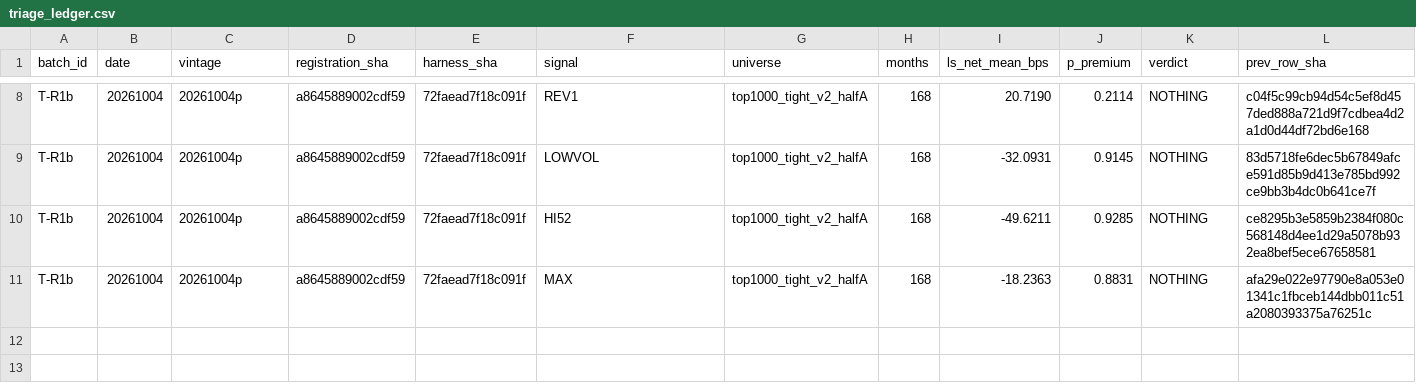
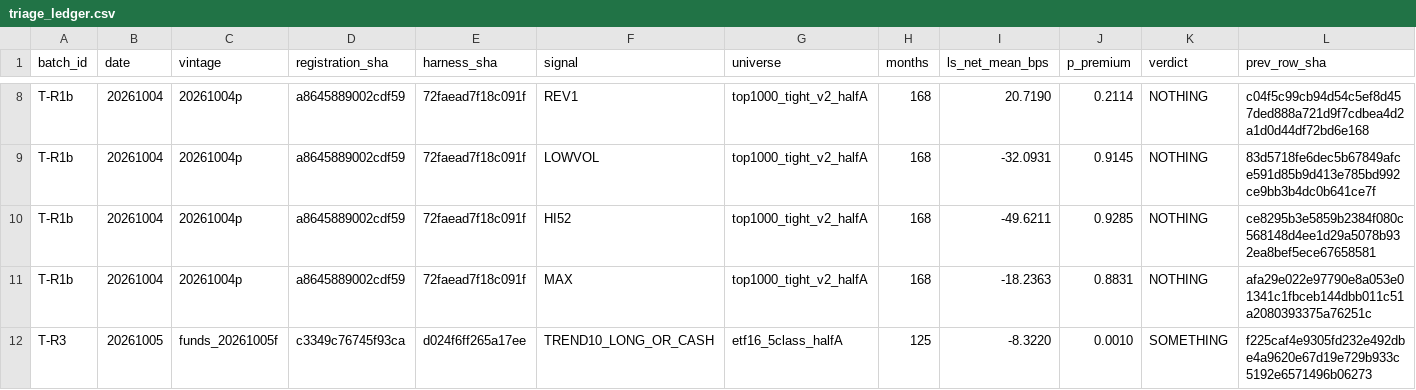
Before and after one commit to Galactica-Group/stage_r, a CSV file: reports/triage_ledger.csv, drawn as a sheet; only a part is shown, gaps mark what is left out; rows hold the shown columns only; the diff names each change by its address in the sheet, - before the commit and + after, or states it on an @@ line.

Commit message:
R3: look 3 — ETF trend long-or-cash against buy-and-hold on half A; free-tier dating test of the valuation table

```diff
--- a/reports/triage_ledger.csv
+++ b/reports/triage_ledger.csv
+row 12: T-R3 | 20261005 | funds_20261005f | c3349c76745f93ca | d024f6ff265a17ee | TREND10_LONG_OR_CASH | etf16_5class_halfA | 125 | -8.3220 | 0.0010 | SOMETHING | f225caf4e9305fd232e492dbe4a9620e67d19e729b933c5192e6571496b06273
```
Also changed, not shown: 8 other files.
